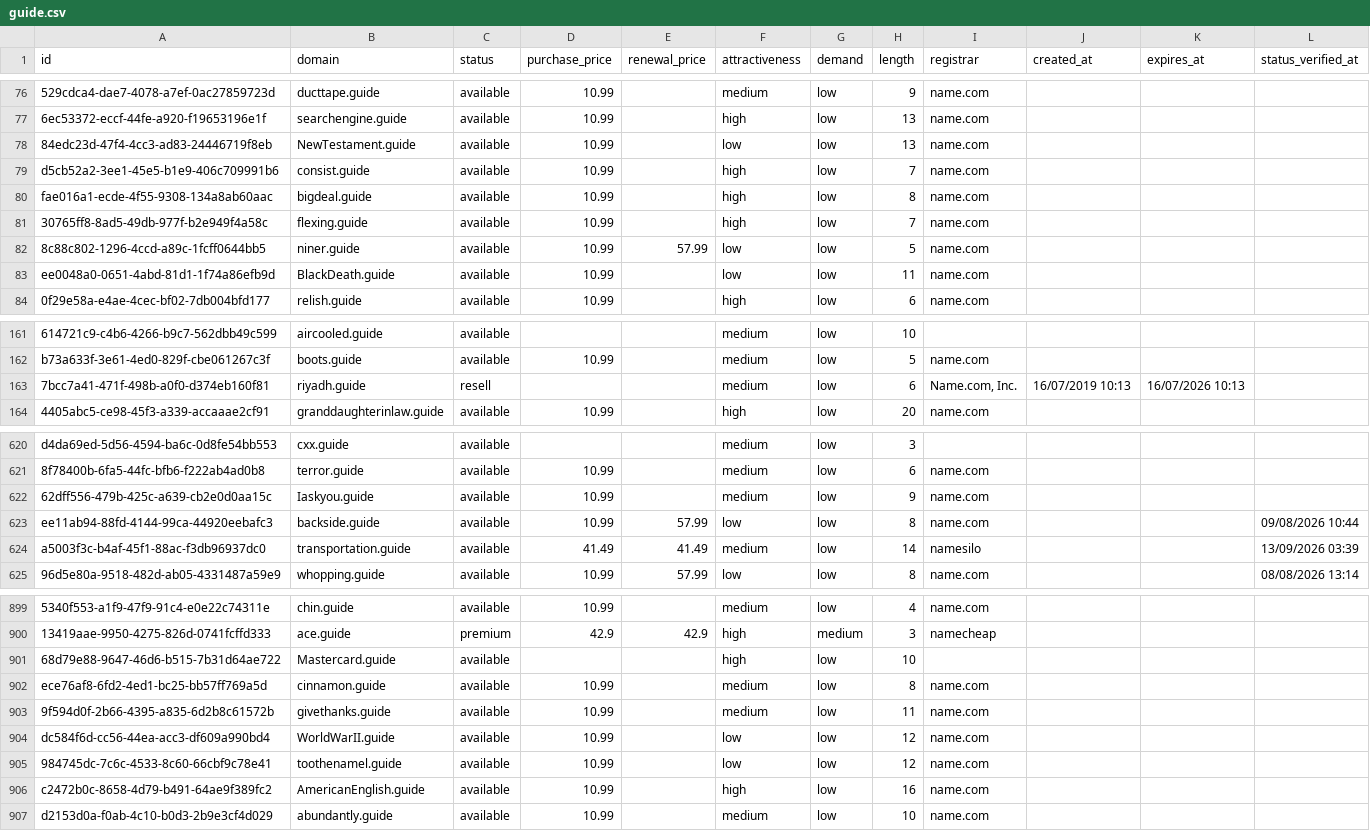
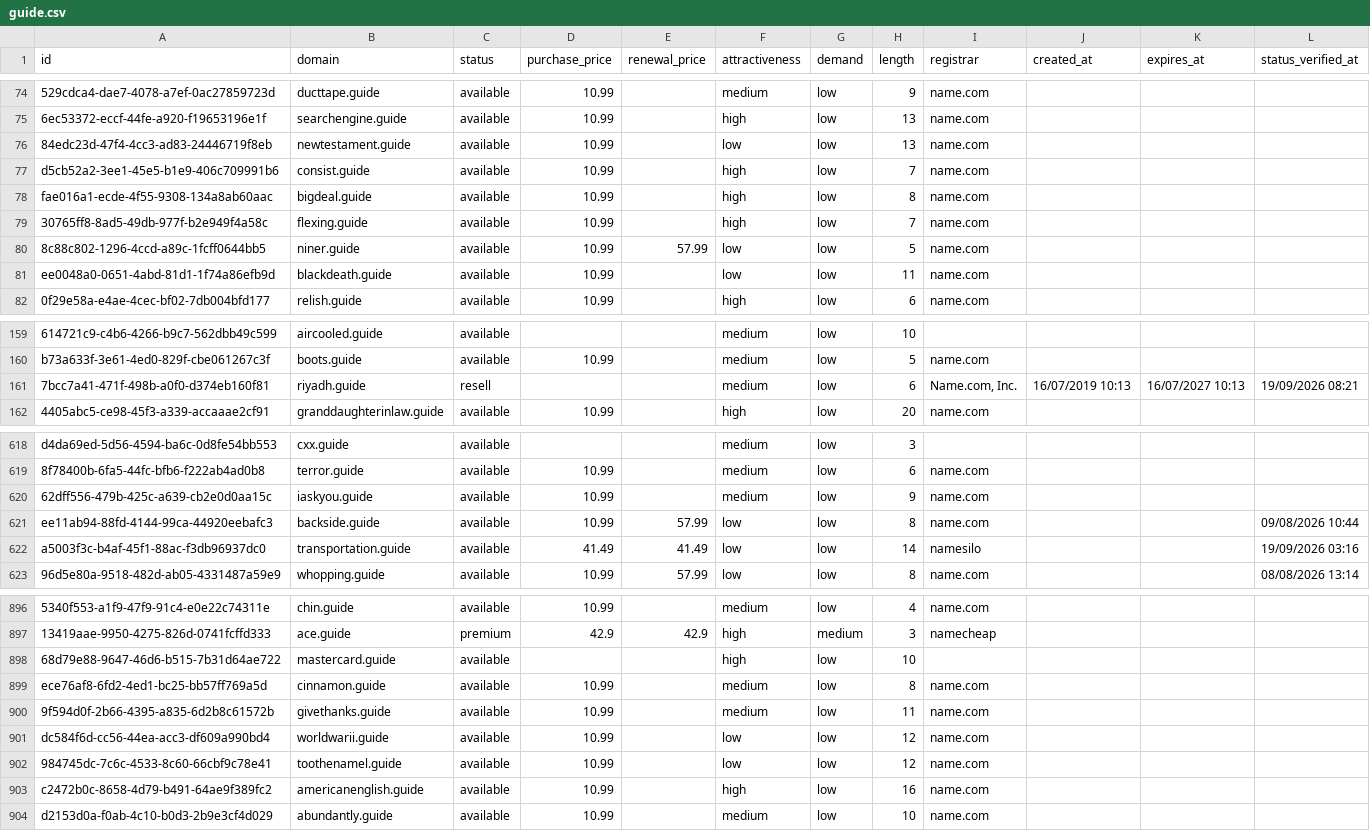
Before and after one commit to UniqueDomains/guide-oneword-domains, a CSV file: guide.csv, drawn as a sheet; only a part is shown, gaps mark what is left out; addresses are those after the commit; the diff covers the shown part only; the diff names each change by its address in the sheet, - before the commit and + after, or states it on an @@ line.

Commit message:
Domains update

```diff
--- a/guide.csv
+++ b/guide.csv
-B76 (domain): NewTestament.guide
+B76 (domain): newtestament.guide
-B81 (domain): BlackDeath.guide
+B81 (domain): blackdeath.guide
-K161 (expires_at): 16/07/2026 10:13
+K161 (expires_at): 16/07/2027 10:13
-L161 (status_verified_at): (empty)
+L161 (status_verified_at): 19/09/2026 08:21
-B620 (domain): Iaskyou.guide
+B620 (domain): iaskyou.guide
-F622 (attractiveness): medium
+F622 (attractiveness): low
-L622 (status_verified_at): 13/09/2026 03:39
+L622 (status_verified_at): 19/09/2026 03:16
-B898 (domain): Mastercard.guide
+B898 (domain): mastercard.guide
-B901 (domain): WorldWarII.guide
+B901 (domain): worldwarii.guide
-B903 (domain): AmericanEnglish.guide
+B903 (domain): americanenglish.guide
```
Also changed, not shown: 4 added rows, 4 removed rows and 61 edited cells elsewhere in this file, 4 other files.
